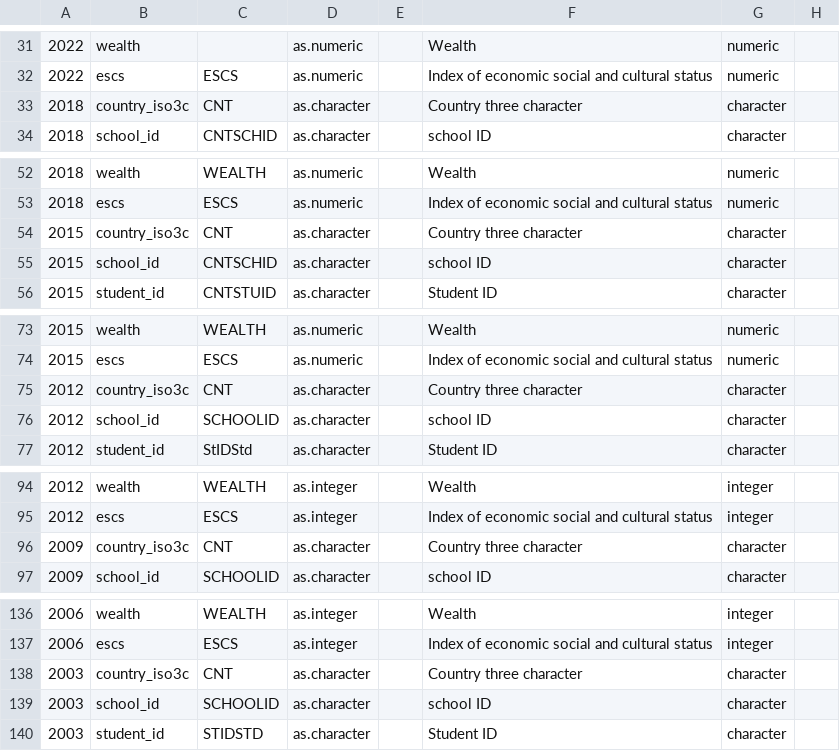
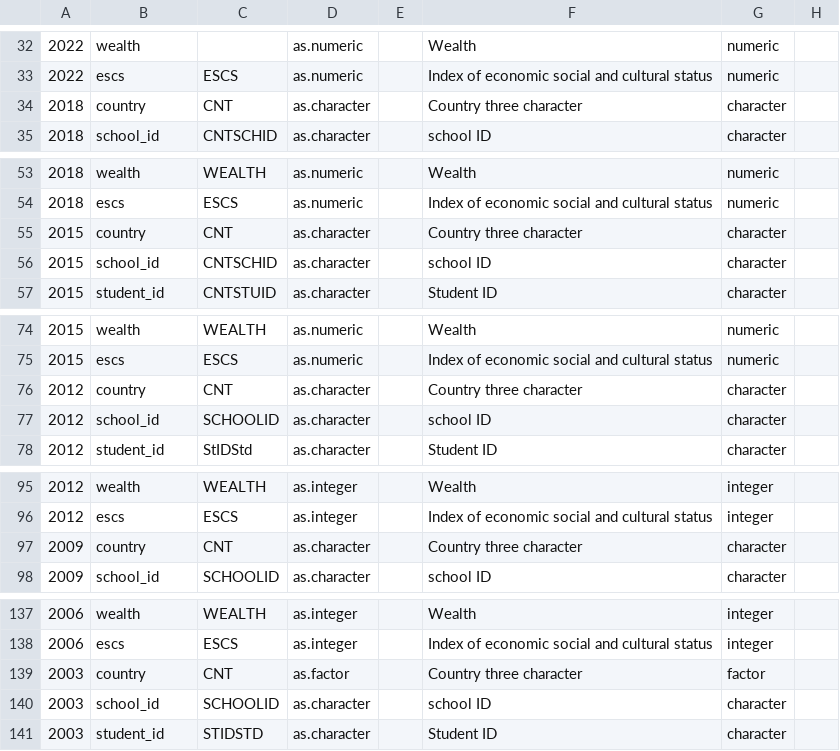
Before and after one commit to kevinwang09/learningtower_masonry, a CSV file: variable_curation/PISA_variable_curation_student.csv, drawn as a sheet; only a part is shown, gaps mark what is left out; addresses are those after the commit; the diff covers the shown part only; the diff names each change by its address in the sheet, - before the commit and + after, or states it on an @@ line.

```diff
--- a/variable_curation/PISA_variable_curation_student.csv
+++ b/variable_curation/PISA_variable_curation_student.csv
-B34: country_iso3c
+B34: country
-B55: country_iso3c
+B55: country
-B76: country_iso3c
+B76: country
-B97: country_iso3c
+B97: country
-B139: country_iso3c
+B139: country
-D139: as.character
+D139: as.factor
-G139: character
+G139: factor
```
Also changed, not shown: 2 added rows and 37 edited cells elsewhere in this file, variable_curation/PISA_variable_curation_school.csv, 12 other files.
